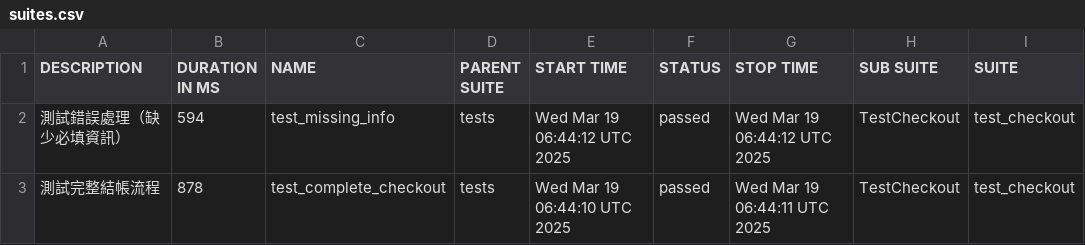
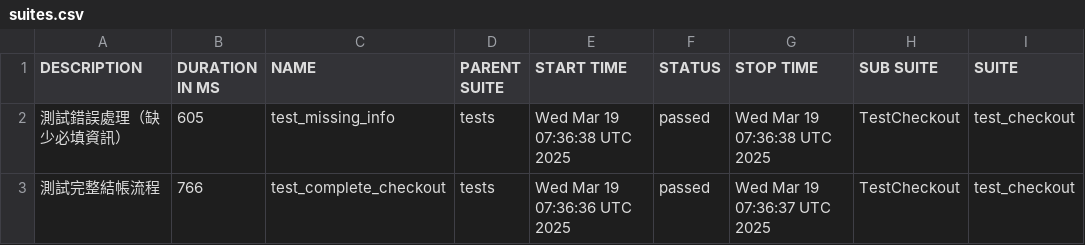
Before and after one commit to EzraLeeeeeee/ecommerce-test, a CSV file: data/suites.csv, drawn as a sheet; only a part is shown; the diff names each change by its address in the sheet, - before the commit and + after, or states it on an @@ line.

Commit message:
Deploying to gh-pages from @ EzraLeeeeeee/ecommerce-test@db55712b1344e9f1304844649342216062771273 🚀

```diff
--- a/data/suites.csv
+++ b/data/suites.csv
-B2 (DURATION IN MS): 594
+B2 (DURATION IN MS): 605
-E2 (START TIME): Wed Mar 19 06:44:12 UTC 2025
+E2 (START TIME): Wed Mar 19 07:36:38 UTC 2025
-G2 (STOP TIME): Wed Mar 19 06:44:12 UTC 2025
+G2 (STOP TIME): Wed Mar 19 07:36:38 UTC 2025
-B3 (DURATION IN MS): 878
+B3 (DURATION IN MS): 766
-E3 (START TIME): Wed Mar 19 06:44:10 UTC 2025
+E3 (START TIME): Wed Mar 19 07:36:36 UTC 2025
-G3 (STOP TIME): Wed Mar 19 06:44:11 UTC 2025
+G3 (STOP TIME): Wed Mar 19 07:36:37 UTC 2025
```
Also changed, not shown: 20 other files.
